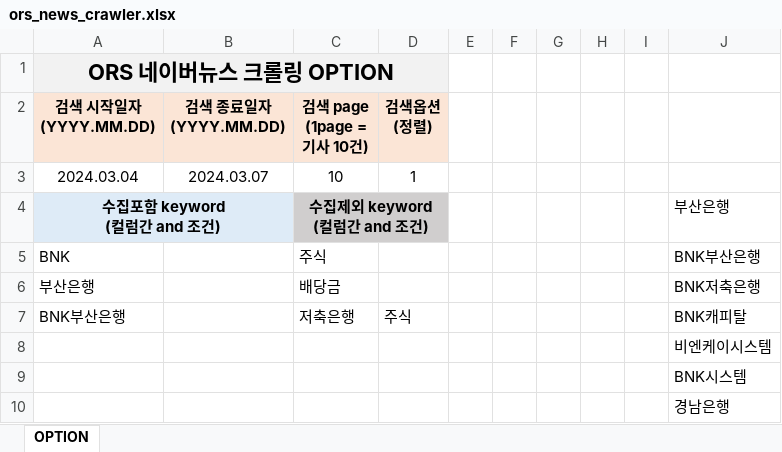
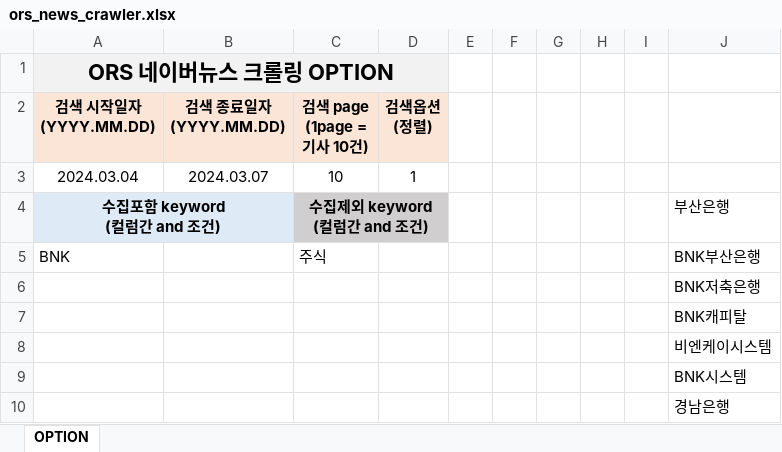
Before and after one commit to git-makenx/ors_news, an Excel workbook: ors_news_crawler.xlsx, sheet OPTION, drawn as a sheet; values as stored, in another font and other column widths than the file's, no borders; removed rows and columns are numbered as before the commit, all else as after; the diff names each change by its address in the sheet, - before the commit and + after, or states it on an @@ line.

```diff
--- a/ors_news_crawler.xlsx (sheet OPTION)
+++ b/ors_news_crawler.xlsx (sheet OPTION)
-row 6: 부산은행 |  | 배당금 |  |  |  |  |  |  | BNK저축은행
-row 7: BNK부산은행 |  | 저축은행 | 주식 |  |  |  |  |  | BNK캐피탈
+row 6:  |  |  |  |  |  |  |  |  | BNK저축은행
+row 7:  |  |  |  |  |  |  |  |  | BNK캐피탈
```
Also changed, not shown: 1 other file.
